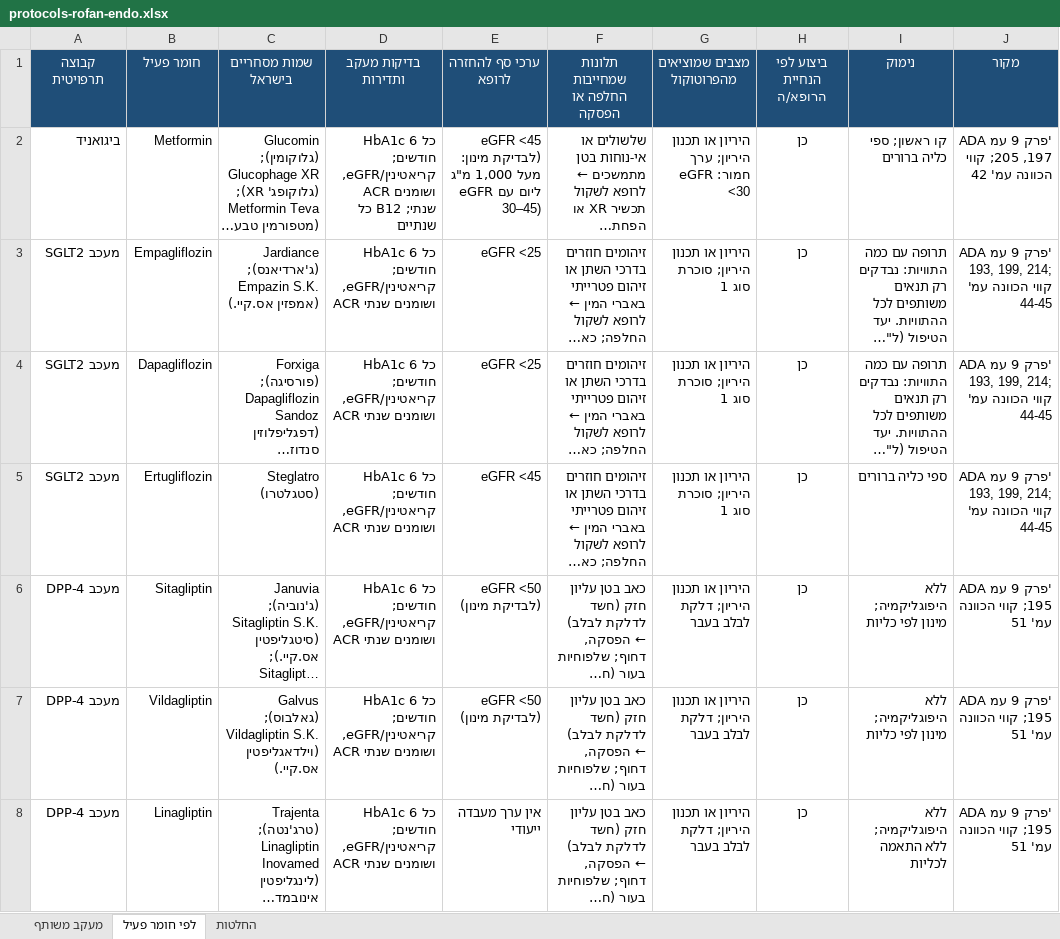
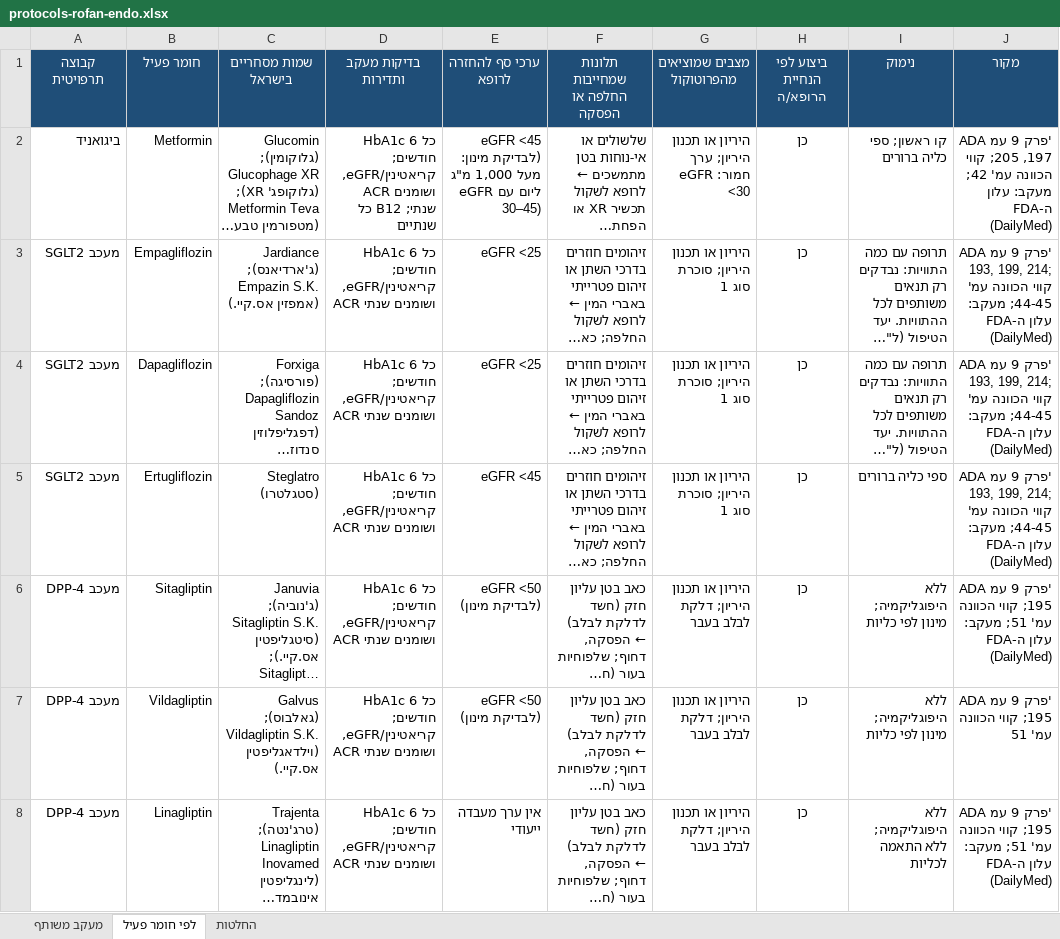
Before and after one commit to asseoy/medical_aids, an Excel workbook: protocols-rofan-endo.xlsx, sheet לפי חומר פעיל, drawn as a sheet; only a part is shown; long unchanged cells end in …; values as stored, in another font and other column widths than the file's, no borders; charts and pictures and conditional formats not drawn; the diff covers the shown part only; the diff names each change by its address in the sheet, - before the commit and + after, or states it on an @@ line.

```diff
--- a/protocols-rofan-endo.xlsx (sheet לפי חומר פעיל)
+++ b/protocols-rofan-endo.xlsx (sheet לפי חומר פעיל)
-J2 (מקור): …הכוונה עמ' 42
+J2 (מקור): …הכוונה עמ' 42; מעקב: עלון ה-FDA (DailyMed)
-J3:J5 (מקור): …הכוונה עמ' 44-45
+J3:J5 (מקור): …הכוונה עמ' 44-45; מעקב: עלון ה-FDA (DailyMed)
-J6 (מקור): …הכוונה עמ' 51
+J6 (מקור): …הכוונה עמ' 51; מעקב: עלון ה-FDA (DailyMed)
-J8 (מקור): …הכוונה עמ' 51
+J8 (מקור): …הכוונה עמ' 51; מעקב: עלון ה-FDA (DailyMed)
```
Also changed, not shown: 42 edited cells elsewhere in this sheet, protocols-rofan-cardio.xlsx, protocols-rofan-msk.xlsx, 21 other files.
